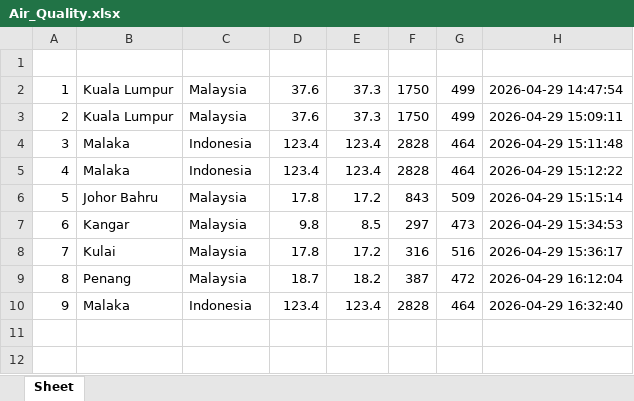
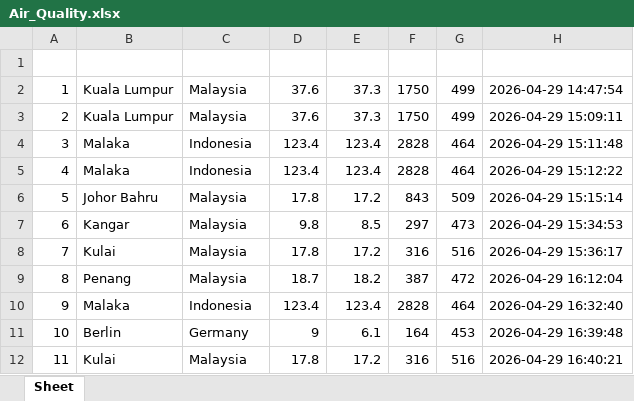
Before and after one commit to mohdfaizabdulaziz/Group2---OpenMeteo, an Excel workbook: output/Air_Quality.xlsx, sheet Sheet, drawn as a sheet; values as stored, in another font and other column widths than the file's, no borders; the diff names each change by its address in the sheet, - before the commit and + after, or states it on an @@ line.

```diff
--- a/output/Air_Quality.xlsx (sheet Sheet)
+++ b/output/Air_Quality.xlsx (sheet Sheet)
+row 11: 10 | Berlin | Germany | 9 | 6.1 | 164 | 453 | 2026-04-29 16:39:48
+row 12: 11 | Kulai | Malaysia | 17.8 | 17.2 | 316 | 516 | 2026-04-29 16:40:21
```
Also changed, not shown: 2 other files.
